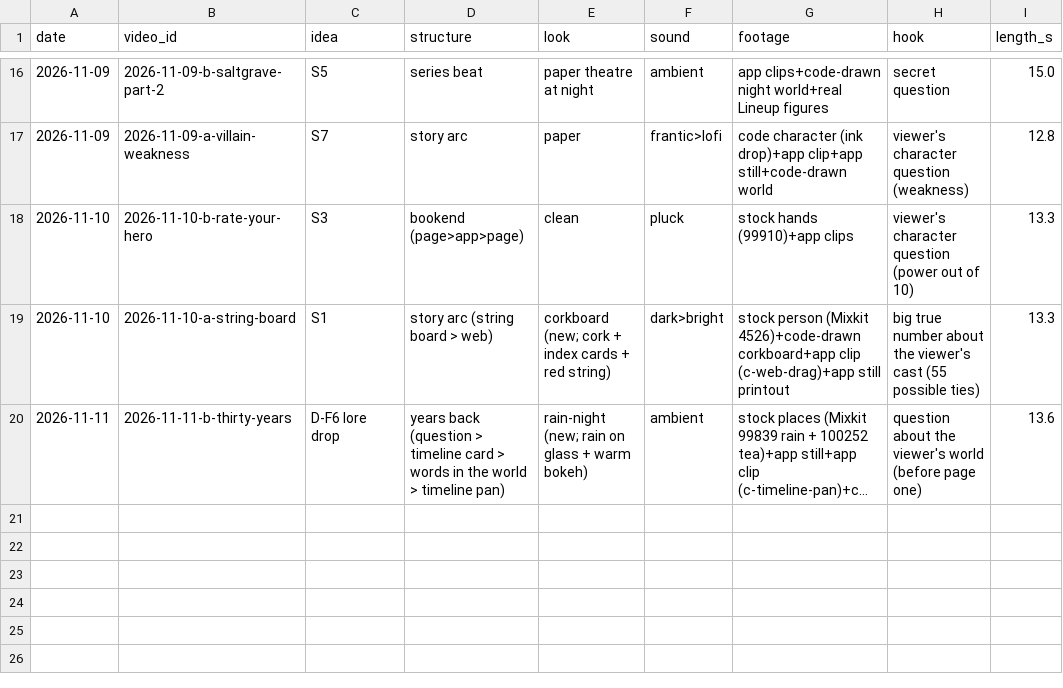
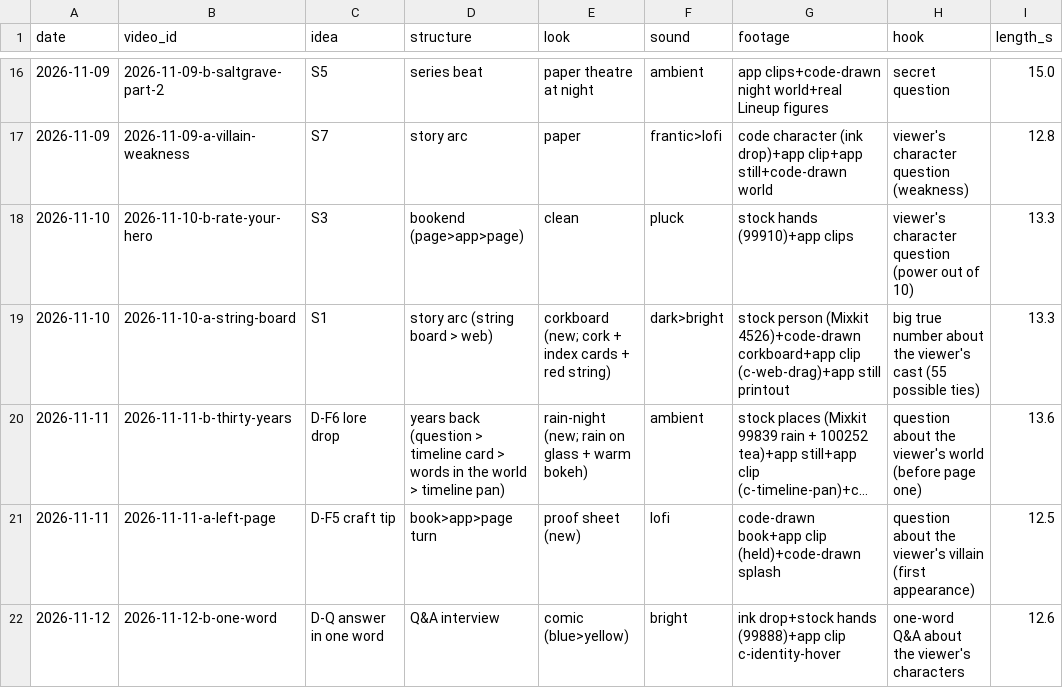
Before and after one commit to MiguelG04052011/inkwell-releases, a CSV file: studio/ops/variety.csv, drawn as a sheet; only a part is shown, gaps mark what is left out; long unchanged cells end in …; the diff names each change by its address in the sheet, - before the commit and + after, or states it on an @@ line.

Commit message:
11 Nov: left page (A) and one word (B), engine 3; clipEnd clip hold; metrics

```diff
--- a/studio/ops/variety.csv
+++ b/studio/ops/variety.csv
+row 21: 2026-11-11 | 2026-11-11-a-left-page | D-F5 craft tip | book>app>page turn | proof sheet (new) | lofi | code-drawn book+app clip (held)+code-drawn splash | question about the viewer's villain (first appearance) | 12.5
+row 22: 2026-11-12 | 2026-11-12-b-one-word | D-Q answer in one word | Q&A interview | comic (blue>yellow) | bright | ink drop+stock hands (99888)+app clip c-identity-hover | one-word Q&A about the viewer's characters | 12.6
```
Also changed, not shown: 11 other files.
